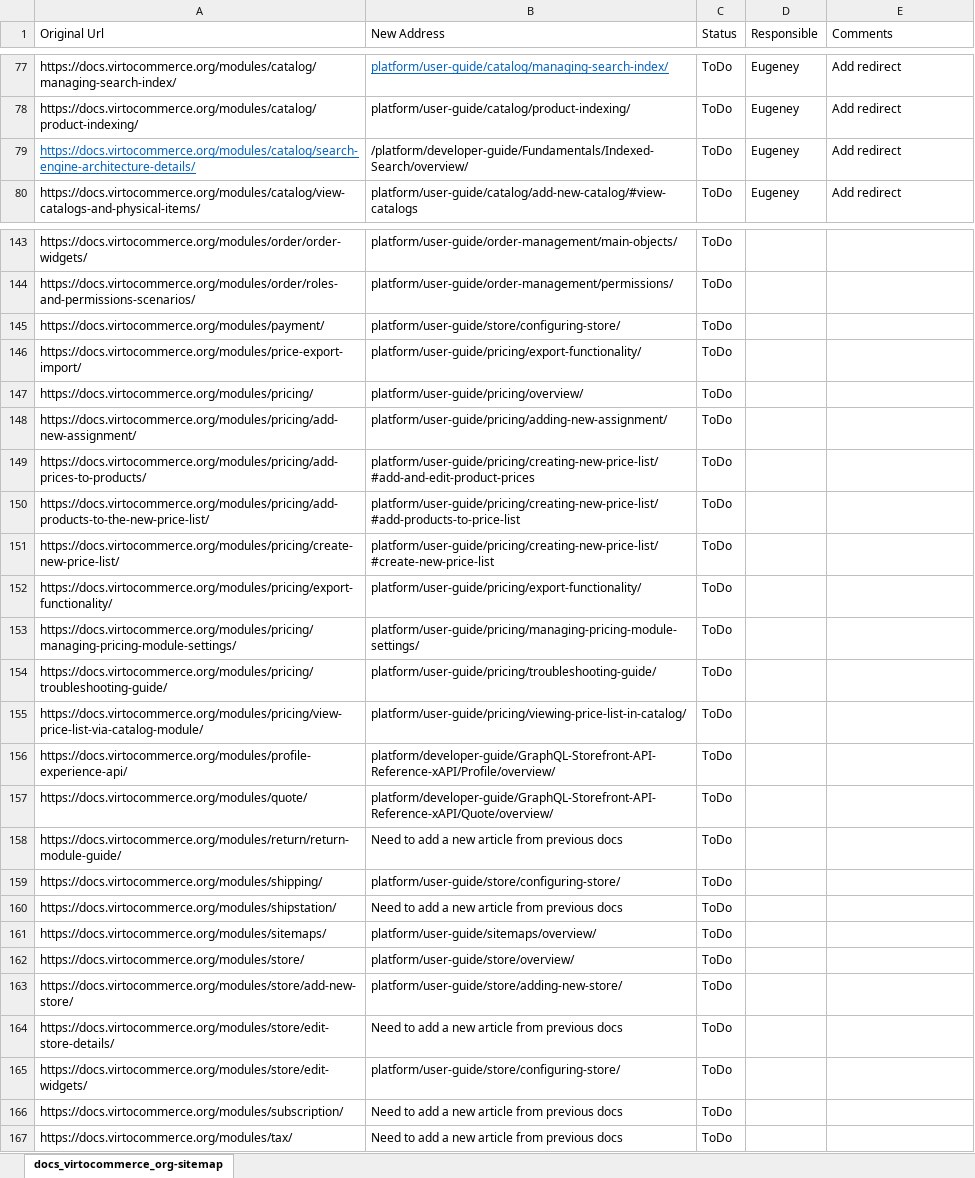
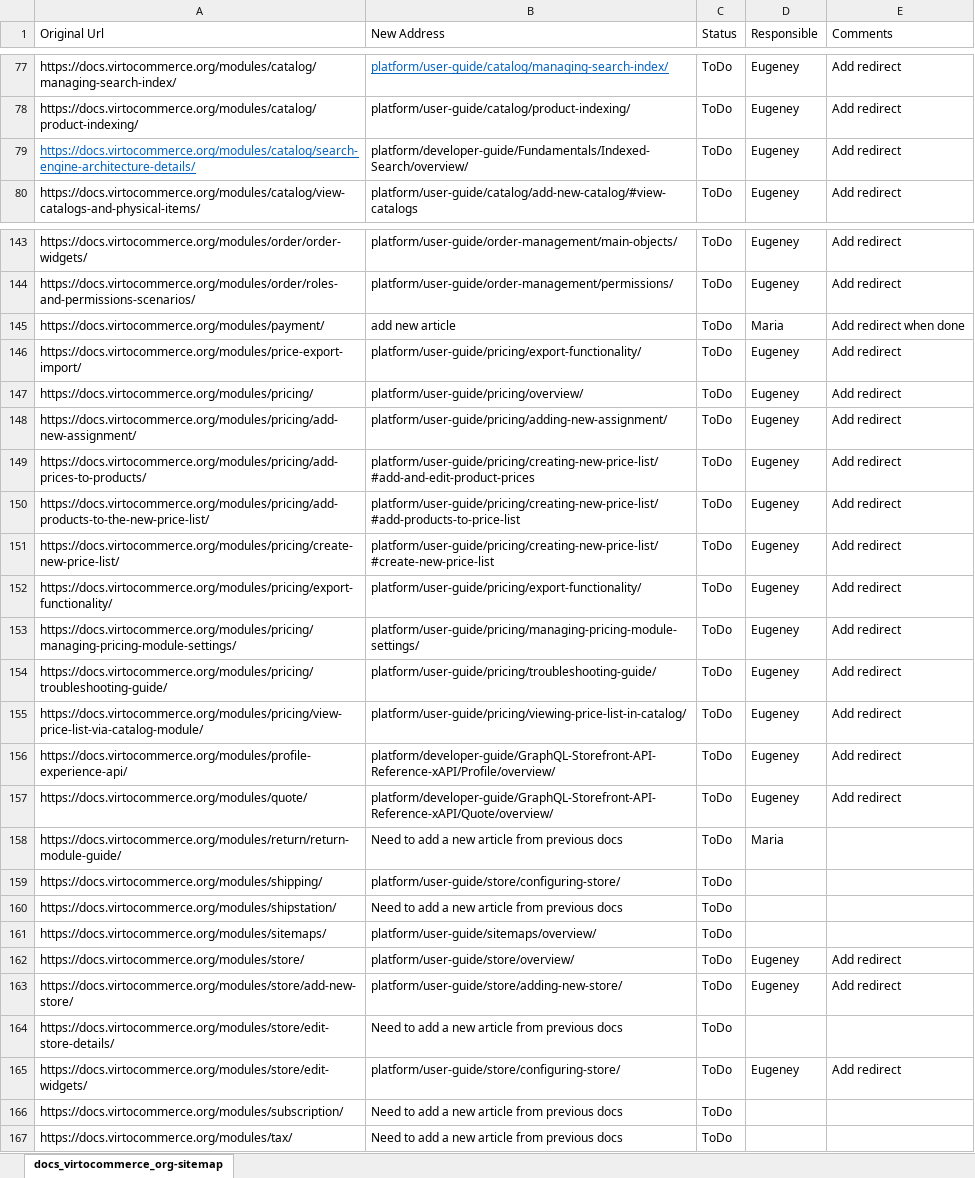
Before and after one commit to VirtoCommerce/vc-docs, an Excel workbook: sitemap/docs_virtocommerce_org-sitemap.xlsx, sheet docs_virtocommerce_org-sitemap, drawn as a sheet; only a part is shown, gaps mark what is left out; values as stored, in another font and other column widths than the file's, no borders; the diff covers the shown part only; the diff names each change by its address in the sheet, - before the commit and + after, or states it on an @@ line.

```diff
--- a/sitemap/docs_virtocommerce_org-sitemap.xlsx (sheet docs_virtocommerce_org-sitemap)
+++ b/sitemap/docs_virtocommerce_org-sitemap.xlsx (sheet docs_virtocommerce_org-sitemap)
-B79 (New Address): /platform/developer-guide/Fundamentals/Indexed-Search/overview/
+B79 (New Address): platform/developer-guide/Fundamentals/Indexed-Search/overview/
-D143:D144 (Responsible): (empty)
+D143:D144 (Responsible): Eugeney
-E143:E144 (Comments): (empty)
+E143:E144 (Comments): Add redirect
-B145 (New Address): platform/user-guide/store/configuring-store/
+B145 (New Address): add new article
-D145 (Responsible): (empty)
+D145 (Responsible): Maria
-E145 (Comments): (empty)
+E145 (Comments): Add redirect when done
-D146:D157 (Responsible): (empty)
+D146:D157 (Responsible): Eugeney
-E146:E157 (Comments): (empty)
+E146:E157 (Comments): Add redirect
-D158 (Responsible): (empty)
+D158 (Responsible): Maria
-D162:D163 (Responsible): (empty)
+D162:D163 (Responsible): Eugeney
-E162:E163 (Comments): (empty)
+E162:E163 (Comments): Add redirect
-D165 (Responsible): (empty)
+D165 (Responsible): Eugeney
-E165 (Comments): (empty)
+E165 (Comments): Add redirect
```
Also changed, not shown: 61 edited cells and cell formats elsewhere in this sheet, 22 other files.
